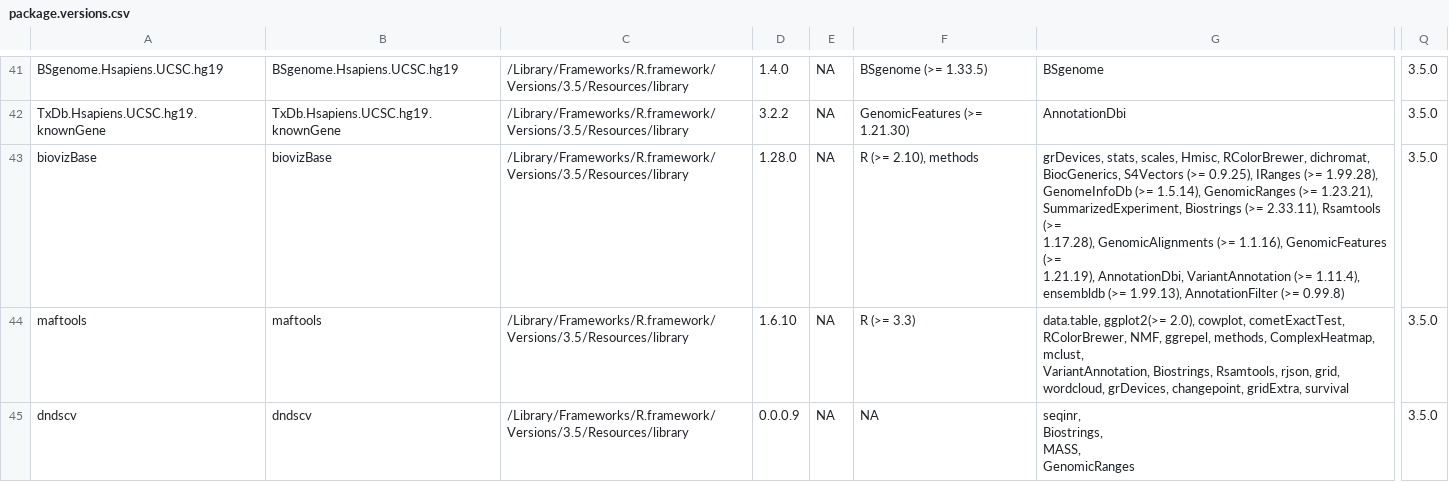
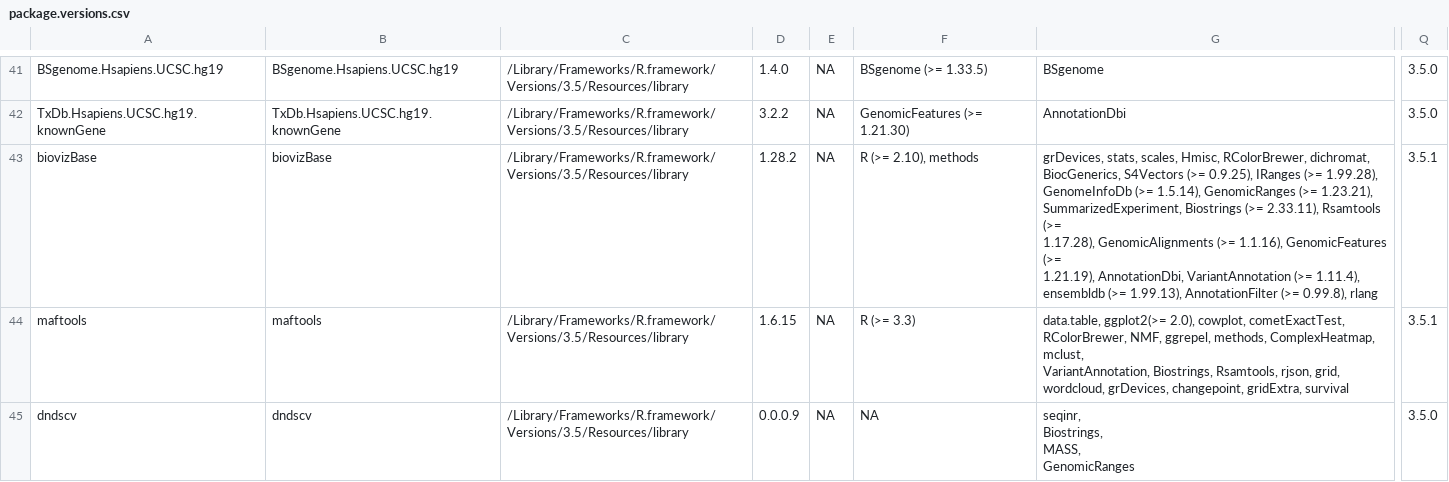
Before and after one commit to ucl-respiratory/preinvasive, a CSV file: resources/package.versions.csv, drawn as a sheet; only a part is shown, gaps mark what is left out; the diff covers the shown part only; the diff names each change by its address in the sheet, - before the commit and + after, or states it on an @@ line.

```diff
--- a/resources/package.versions.csv
+++ b/resources/package.versions.csv
-D43: 1.28.0
+D43: 1.28.2
-G43: …AnnotationFilter (>= 0.99.8)
+G43: …AnnotationFilter (>= 0.99.8), rlang
-Q43:Q44: 3.5.0
+Q43:Q44: 3.5.1
-D44: 1.6.10
+D44: 1.6.15
```
Also changed, not shown: 1 added row and 10 edited cells elsewhere in this file, 1 other file.
